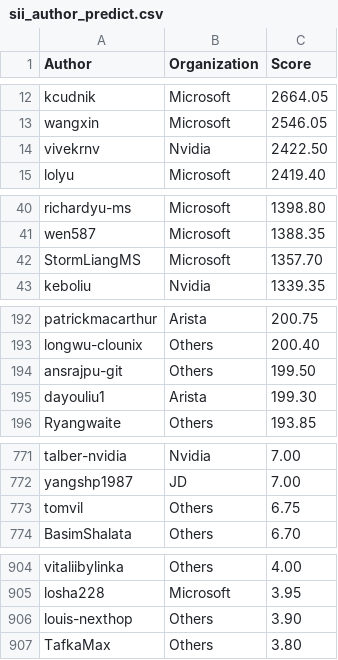
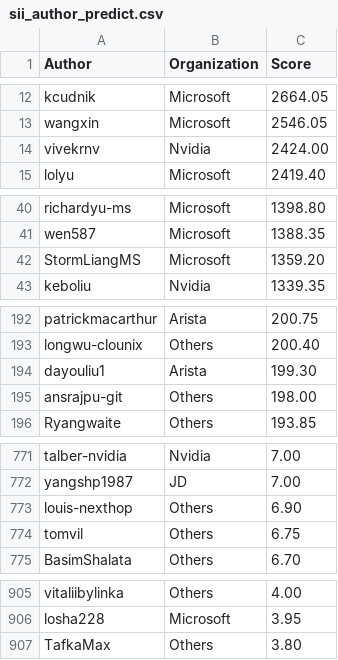
Before and after one commit to sonic-net/sonic-tsc, a CSV file: sii_author_predict.csv, drawn as a sheet; only a part is shown, gaps mark what is left out.

Commit message:
[automation] Update Sii Score by azure pipeline.

```diff
--- a/sii_author_predict.csv
+++ b/sii_author_predict.csv
@@ -13,3 +13,3 @@ kcudnik,Microsoft,2664.05
 wangxin,Microsoft,2546.05
-vivekrnv,Nvidia,2422.50
+vivekrnv,Nvidia,2424.00
 lolyu,Microsoft,2419.40
@@ -41,3 +41,3 @@ richardyu-ms,Microsoft,1398.80
 wen587,Microsoft,1388.35
-StormLiangMS,Microsoft,1357.70
+StormLiangMS,Microsoft,1359.20
 keboliu,Nvidia,1339.35
@@ -193,4 +193,4 @@ patrickmacarthur,Arista,200.75
 longwu-clounix,Others,200.40
-ansrajpu-git,Others,199.50
 dayouliu1,Arista,199.30
+ansrajpu-git,Others,198.00
 Ryangwaite,Others,193.85
@@ -772,2 +772,3 @@ talber-nvidia,Nvidia,7.00
 yangshp1987,JD,7.00
+louis-nexthop,Others,6.90
 tomvil,Others,6.75
@@ -905,3 +906,2 @@ vitaliibylinka,Others,4.00
 losha228,Microsoft,3.95
-louis-nexthop,Others,3.90
 TafkaMax,Others,3.80
```
Also changed, not shown: sii_org_predict.csv.
